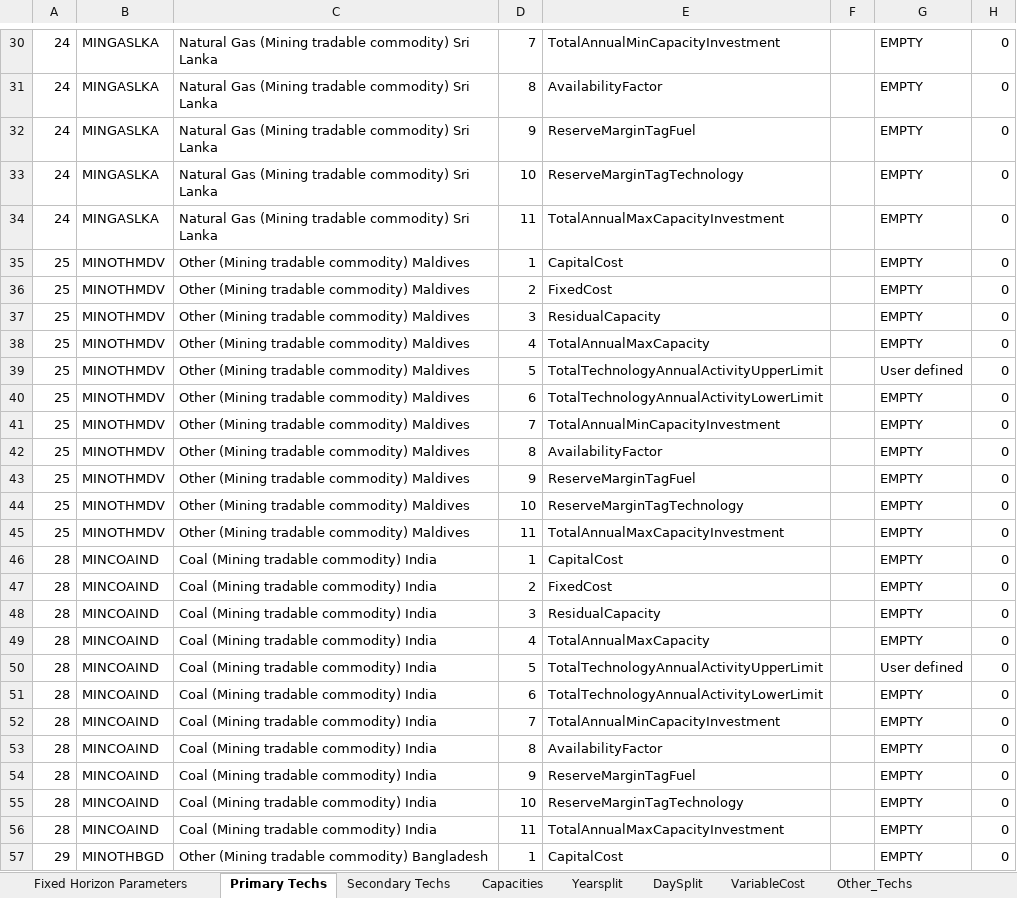
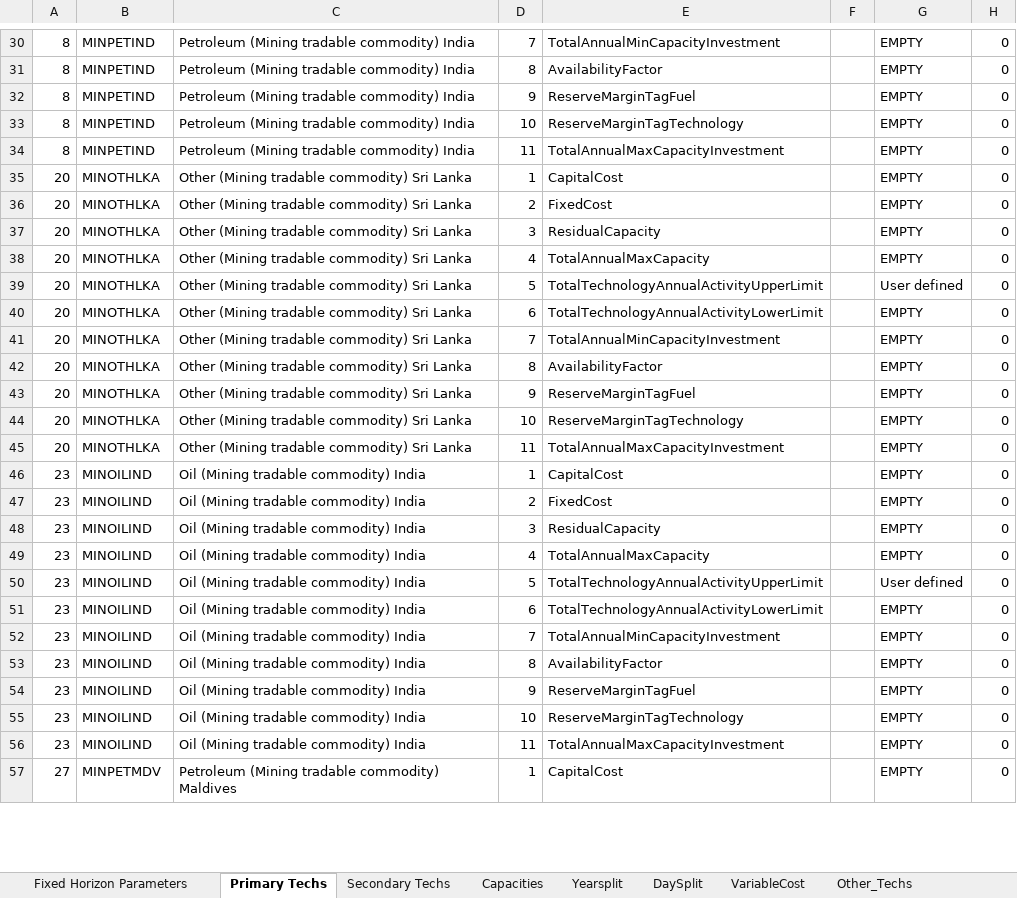
Before and after one commit to Climate-Lead-Group/OSTRAM, an Excel workbook: t1_confection/A1_Outputs/A1_Outputs_BAU/A-O_Parametrization.xlsx, sheet Primary Techs, drawn as a sheet; only a part is shown, gaps mark what is left out; values as stored, in another font and other column widths than the file's, no borders; the diff covers the shown part only; the diff names each change by its address in the sheet, - before the commit and + after, or states it on an @@ line.

```diff
--- a/t1_confection/A1_Outputs/A1_Outputs_BAU/A-O_Parametrization.xlsx (sheet Primary Techs)
+++ b/t1_confection/A1_Outputs/A1_Outputs_BAU/A-O_Parametrization.xlsx (sheet Primary Techs)
-A30:A34: 24
+A30:A34: 8
-B30:B34: MINGASLKA
+B30:B34: MINPETIND
-C30:C34: Natural Gas (Mining tradable commodity) Sri Lanka
+C30:C34: Petroleum (Mining tradable commodity) India
-A35:A45: 25
+A35:A45: 20
-B35:B45: MINOTHMDV
+B35:B45: MINOTHLKA
-C35:C45: Other (Mining tradable commodity) Maldives
+C35:C45: Other (Mining tradable commodity) Sri Lanka
-A46:A56: 28
+A46:A56: 23
-B46:B56: MINCOAIND
+B46:B56: MINOILIND
-C46:C56: Coal (Mining tradable commodity) India
+C46:C56: Oil (Mining tradable commodity) India
-A57: 29
+A57: 27
-B57: MINOTHBGD
+B57: MINPETMDV
-C57: Other (Mining tradable commodity) Bangladesh
+C57: Petroleum (Mining tradable commodity) Maldives
```
Also changed, not shown: 1280 edited cells elsewhere in this sheet, sheet Secondary Techs, t1_confection/A1_Outputs/A1_Outputs_BAU/A-O_AR_Model_Base_Year.xlsx, t1_confection/A1_Outputs/A1_Outputs_BAU/A-O_AR_Projections.xlsx, 26 other files.
